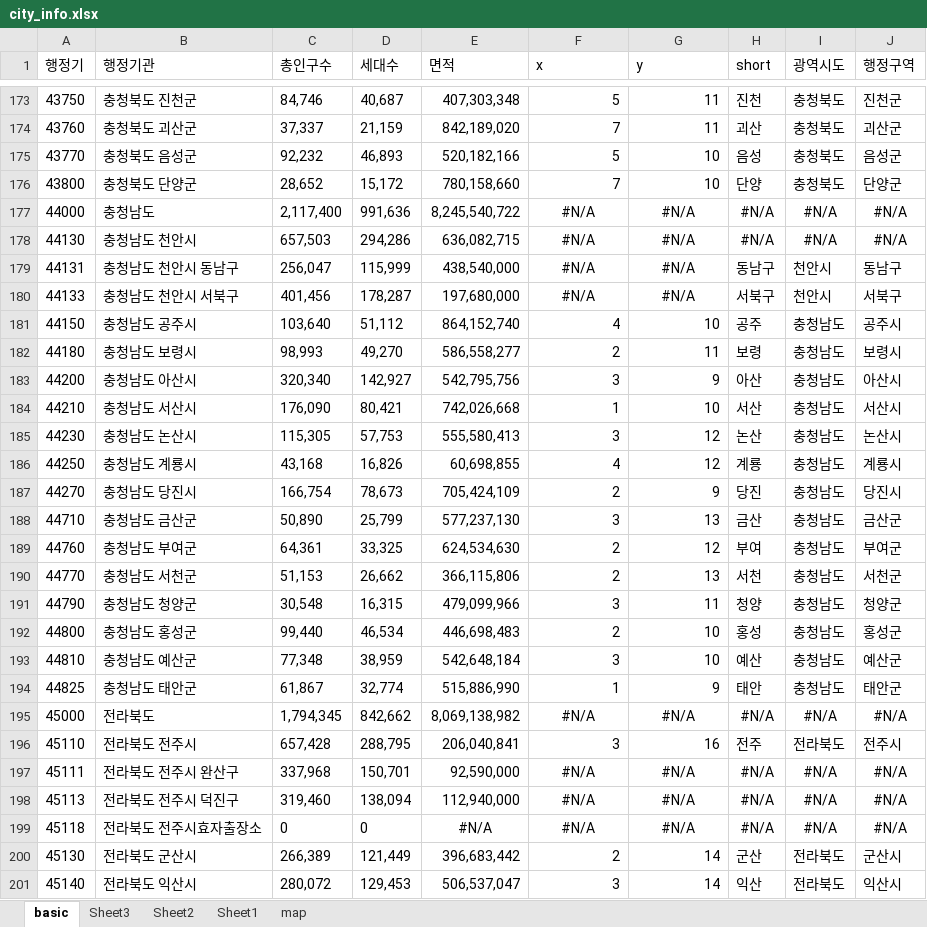
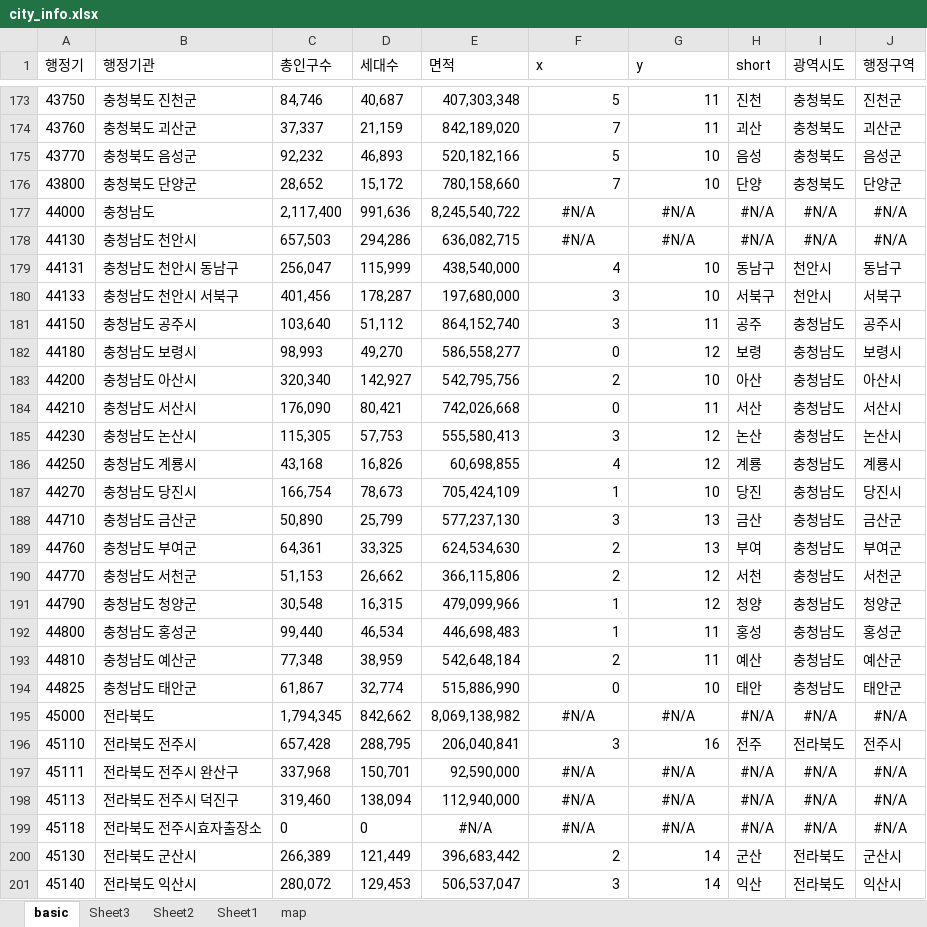
Before and after one commit to sizipusx/fundamental, an Excel workbook: files/city_info.xlsx, sheet basic, drawn as a sheet; only a part is shown, gaps mark what is left out; values as stored, in another font and other column widths than the file's, no borders; the diff names each change by its address in the sheet, - before the commit and + after, or states it on an @@ line.

Commit message:
Add files via upload

```diff
--- a/files/city_info.xlsx (sheet basic)
+++ b/files/city_info.xlsx (sheet basic)
-F179 (x): #N/A
+F179 (x): 4
-F179:G180 alignment: center
+F179:G180 alignment: right
-G179:G180 (y): #N/A
+G179:G180 (y): 10
-F180 (x): #N/A
+F180 (x): 3
-F181 (x): 4
+F181 (x): 3
-G181 (y): 10
+G181 (y): 11
-F182 (x): 2
+F182 (x): 0
-G182 (y): 11
+G182 (y): 12
-F183 (x): 3
+F183 (x): 2
-G183 (y): 9
+G183 (y): 10
-F184 (x): 1
+F184 (x): 0
-G184 (y): 10
+G184 (y): 11
-F187 (x): 2
+F187 (x): 1
-G187 (y): 9
+G187 (y): 10
-G189 (y): 12
+G189 (y): 13
-G190 (y): 13
+G190 (y): 12
-F191 (x): 3
+F191 (x): 1
-G191 (y): 11
+G191 (y): 12
-F192 (x): 2
+F192 (x): 1
-G192:G193 (y): 10
+G192:G193 (y): 11
-F193 (x): 3
+F193 (x): 2
-F194 (x): 1
+F194 (x): 0
-G194 (y): 9
+G194 (y): 10
```
